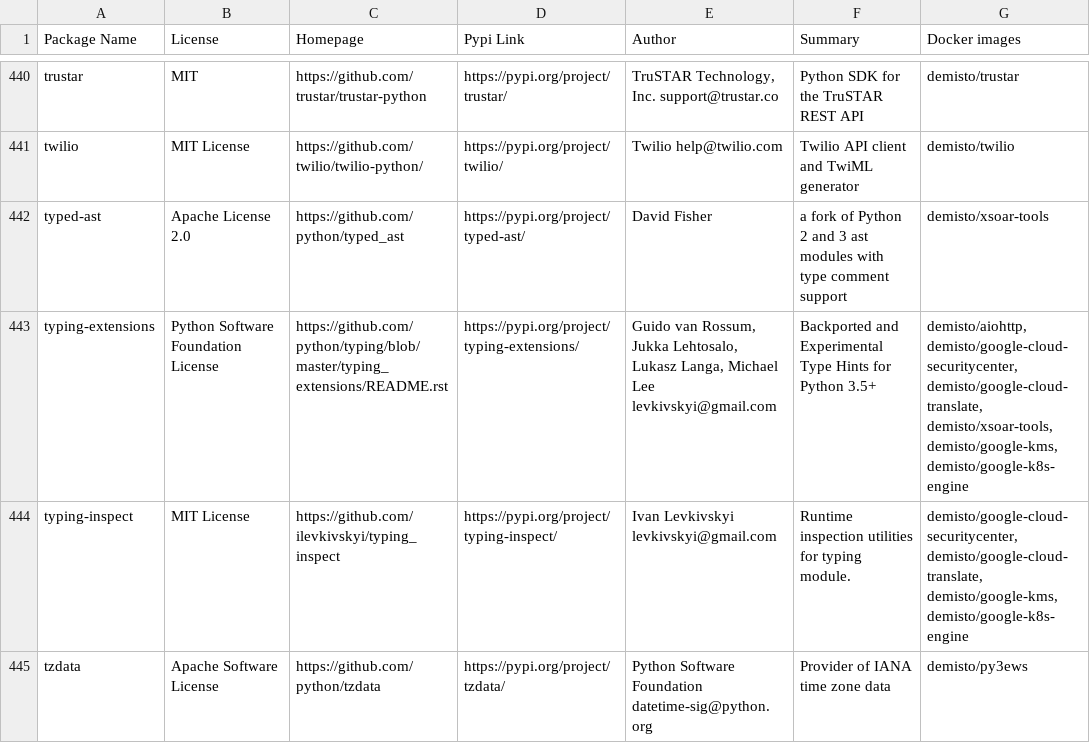
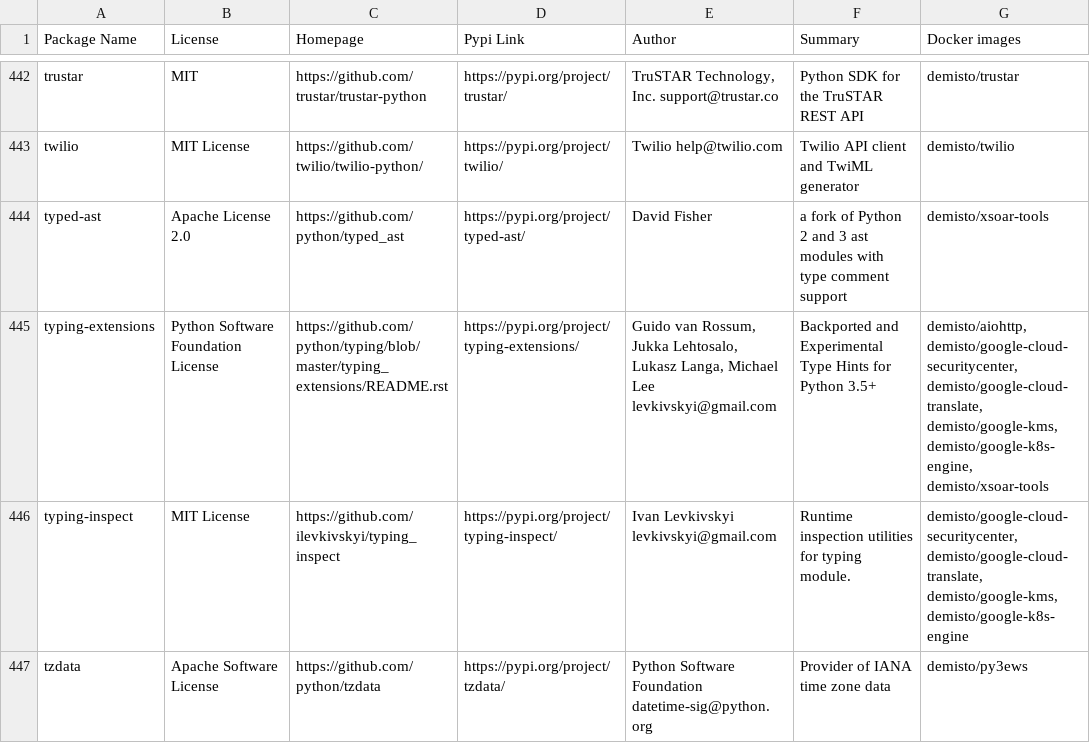
Before and after one commit to upstart-swiss/dockerfiles, a CSV file: used_packages.csv, drawn as a sheet; only a part is shown, gaps mark what is left out; the diff covers the shown part only.

Commit message:
Thu Feb 25 01:09:57 UTC 2021: automatic docker repository update

```diff
--- a/used_packages.csv
+++ b/used_packages.csv
@@ -442,3 +444,3 @@ twilio,MIT License,https://github.com/twilio/twilio-python/,https://pypi.org/pro
 typed-ast,Apache License 2.0,https://github.com/python/typed_ast,https://pypi.org/project/typed-ast/,David Fisher,a fork of Python 2 and 3 ast modules with type comment support,demisto/xsoar-tools
-typing-extensions,Python Software Foundation License,https://github.com/python/typing/blob/master/typing_extensions/README.rst,https://pypi.org/project/typing-extensions/,"Guido van Rossum, Jukka Lehtosalo, Lukasz Langa, Michael Lee levkivskyi@gmail.com",Backported and Experimental Type Hints for Python 3.5+,"demisto/aiohttp, demisto/google-cloud-securitycenter, demisto/google-cloud-translate, demisto/xsoar-tools, demisto/google-kms, demisto/google-k8s-engine"
+typing-extensions,Python Software Foundation License,https://github.com/python/typing/blob/master/typing_extensions/README.rst,https://pypi.org/project/typing-extensions/,"Guido van Rossum, Jukka Lehtosalo, Lukasz Langa, Michael Lee levkivskyi@gmail.com",Backported and Experimental Type Hints for Python 3.5+,"demisto/aiohttp, demisto/google-cloud-securitycenter, demisto/google-cloud-translate, demisto/google-kms, demisto/google-k8s-engine, demisto/xsoar-tools"
 typing-inspect,MIT License,https://github.com/ilevkivskyi/typing_inspect,https://pypi.org/project/typing-inspect/,Ivan Levkivskyi levkivskyi@gmail.com,Runtime inspection utilities for typing module.,"demisto/google-cloud-securitycenter, demisto/google-cloud-translate, demisto/google-kms, demisto/google-k8s-engine"
```
Also changed, not shown: 3 added rows, 1 removed row and 51 edited cells elsewhere in this file, 7 other files.
